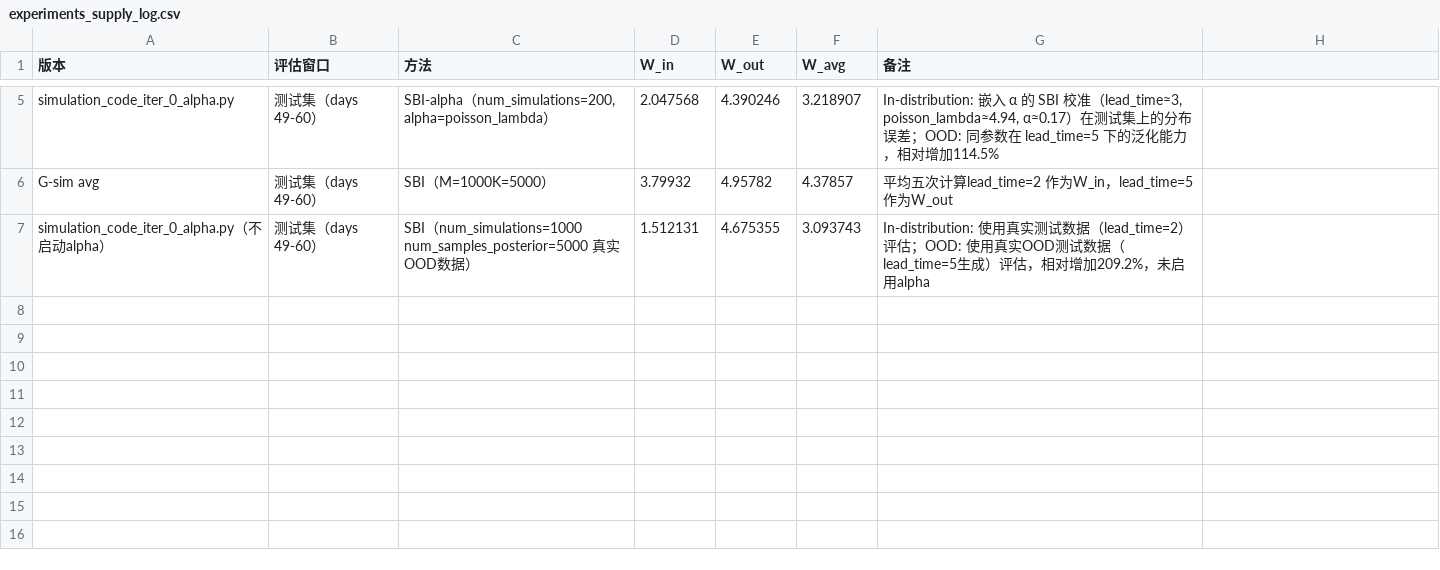
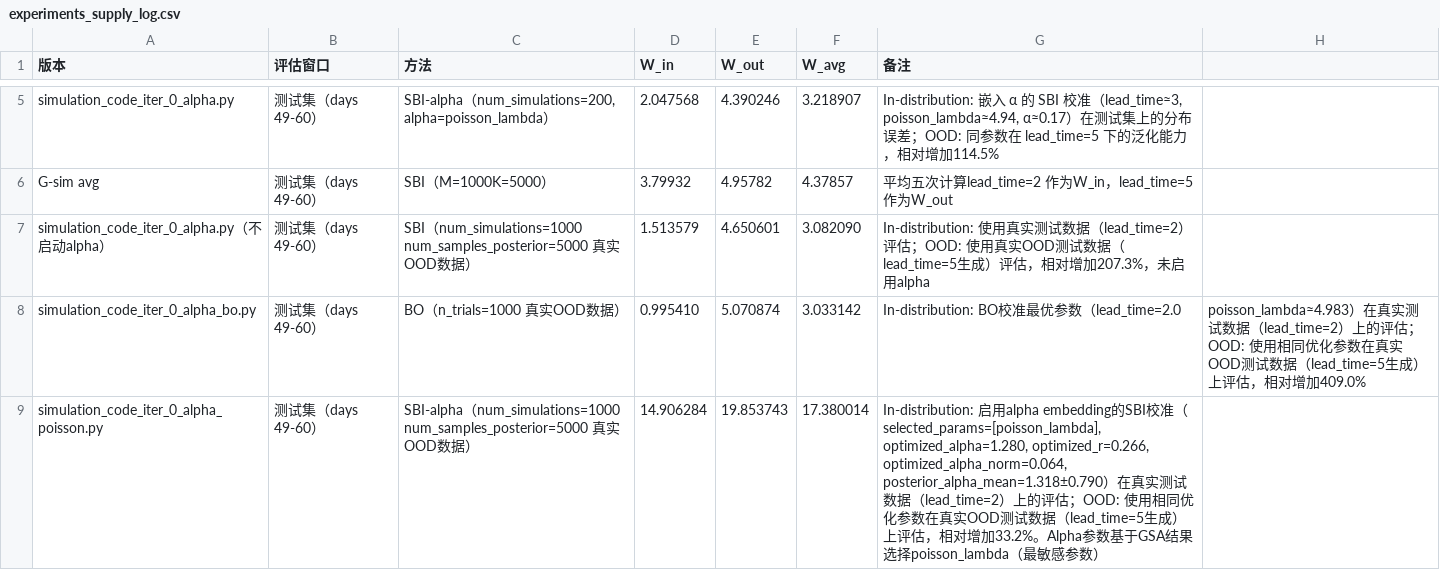
Before and after one commit to cruiseresearchgroup/SOCIA, a CSV file: output/supply/experiments_supply_log.csv, drawn as a sheet; only a part is shown, gaps mark what is left out.

Commit message:
Update: Add latest changes including supply data results and new simulation code (excluding large posterior_samples.npy)

```diff
--- a/output/supply/experiments_supply_log.csv
+++ b/output/supply/experiments_supply_log.csv
@@ -6,2 +6,4 @@ simulation_code_iter_0_alpha.py,测试集（days 49-60）,"SBI-alpha（num_simul
 G-sim avg,测试集（days 49-60）, SBI（M=1000K=5000）,3.79932, 4.95782, 4.37857, 平均五次计算lead_time=2 作为W_in，lead_time=5 作为W_out
-simulation_code_iter_0_alpha.py（不启动alpha）,测试集（days 49-60）,SBI（num_simulations=1000 num_samples_posterior=5000 真实OOD数据）,1.512131,4.675355,3.093743,In-distribution: 使用真实测试数据（lead_time=2）评估；OOD: 使用真实OOD测试数据（lead_time=5生成）评估，相对增加209.2%，未启用alpha
+simulation_code_iter_0_alpha.py（不启动alpha）,测试集（days 49-60）,SBI（num_simulations=1000 num_samples_posterior=5000 真实OOD数据）,1.513579,4.650601,3.082090,In-distribution: 使用真实测试数据（lead_time=2）评估；OOD: 使用真实OOD测试数据（lead_time=5生成）评估，相对增加207.3%，未启用alpha
+simulation_code_iter_0_alpha_bo.py,测试集（days 49-60）,BO（n_trials=1000 真实OOD数据）,0.995410,5.070874,3.033142,In-distribution: BO校准最优参数（lead_time=2.0, poisson_lambda≈4.983）在真实测试数据（lead_time=2）上的评估；OOD: 使用相同优化参数在真实OOD测试数据（lead_time=5生成）上评估，相对增加409.0%
+simulation_code_iter_0_alpha_poisson.py,测试集（days 49-60）,SBI-alpha（num_simulations=1000 num_samples_posterior=5000 真实OOD数据）,14.906284,19.853743,17.380014,"In-distribution: 启用alpha embedding的SBI校准（selected_params=[poisson_lambda], optimized_alpha=1.280, optimized_r=0.266, optimized_alpha_norm=0.064, posterior_alpha_mean=1.318±0.790）在真实测试数据（lead_time=2）上的评估；OOD: 使用相同优化参数在真实OOD测试数据（lead_time=5生成）上评估，相对增加33.2%。Alpha参数基于GSA结果选择poisson_lambda（最敏感参数）"
```
Also changed, not shown: 32 other files.
